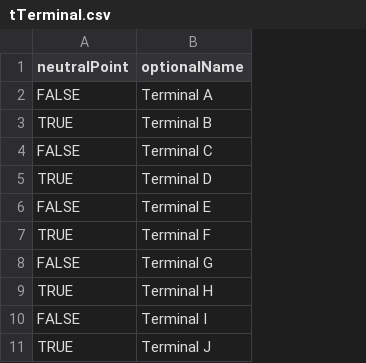
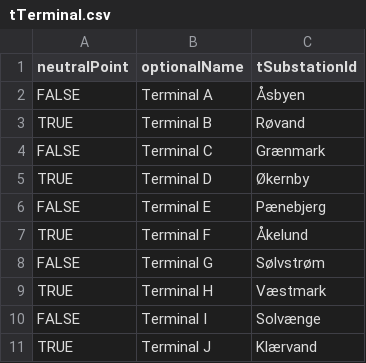
Before and after one commit to Frederikh1/cim_ontology, a CSV file: IEC_Data/tTerminal.csv, drawn as a sheet; the diff names each change by its address in the sheet, - before the commit and + after, or states it on an @@ line.

Commit message:
Update tTerminal.csv

```diff
--- a/IEC_Data/tTerminal.csv
+++ b/IEC_Data/tTerminal.csv
+column C (tSubstationId), rows 2-11: Åsbyen | Røvand | Grænmark | Økernby | Pænebjerg | Åkelund | Sølvstrøm | Væstmark | Solvænge | Klærvand
```
